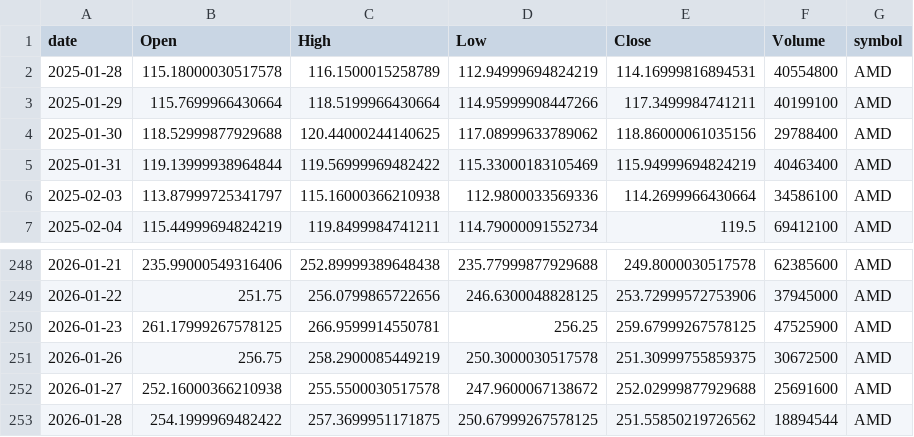
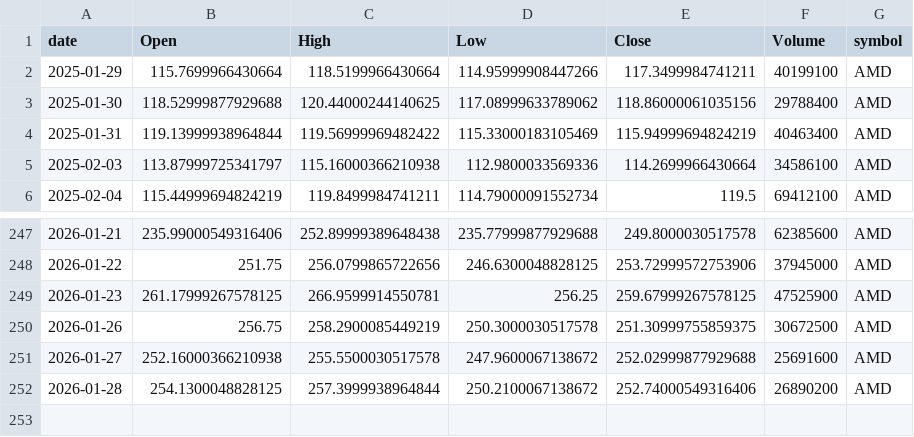
Before and after one commit to jauresfranck/pipeline_donnes-collectes_nettoye, a CSV file: data/AMD.csv, drawn as a sheet; only a part is shown, gaps mark what is left out.

```diff
--- a/data/AMD.csv
+++ b/data/AMD.csv
@@ -1,3 +1,2 @@
 date,Open,High,Low,Close,Volume,symbol
-2025-01-28,115.18000030517578,116.1500015258789,112.94999694824219,114.16999816894531,40554800,AMD
 2025-01-29,115.7699966430664,118.5199966430664,114.95999908447266,117.3499984741211,40199100,AMD
@@ -252,2 +251,2 @@ date,Open,High,Low,Close,Volume,symbol
 2026-01-27,252.16000366210938,255.5500030517578,247.9600067138672,252.02999877929688,25691600,AMD
-2026-01-28,254.1999969482422,257.3699951171875,250.67999267578125,251.55850219726562,18894544,AMD
+2026-01-28,254.1300048828125,257.3999938964844,250.2100067138672,252.74000549316406,26890200,AMD
```
Also changed, not shown: data/AAPL.csv, data/ALL_YFINANCE.csv, 23 other files.
